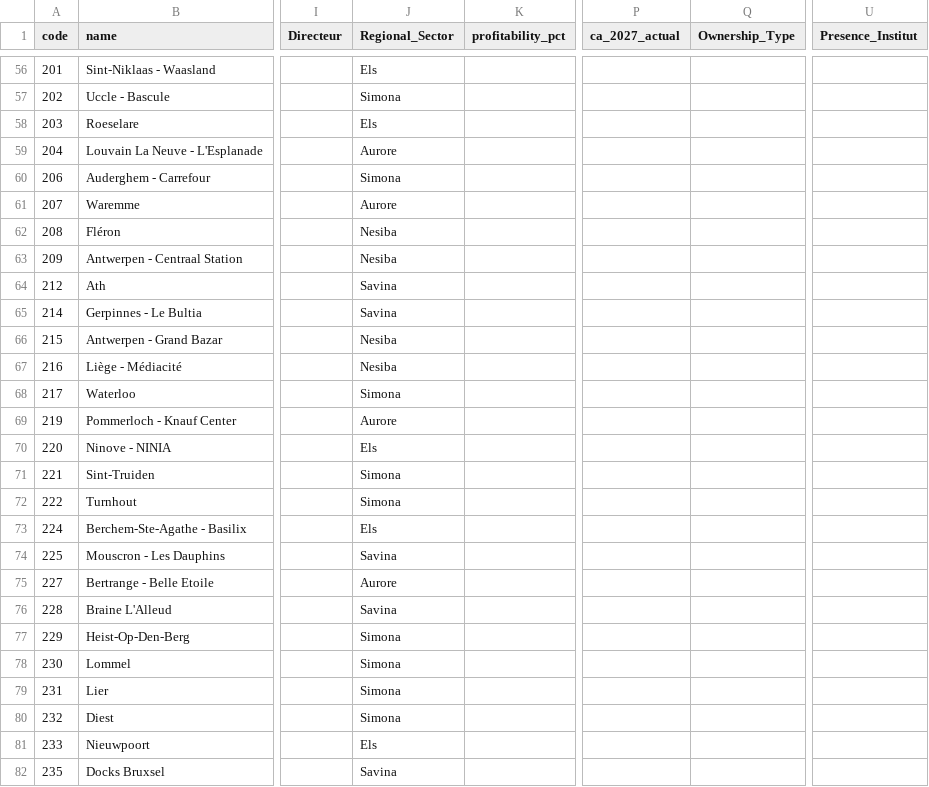
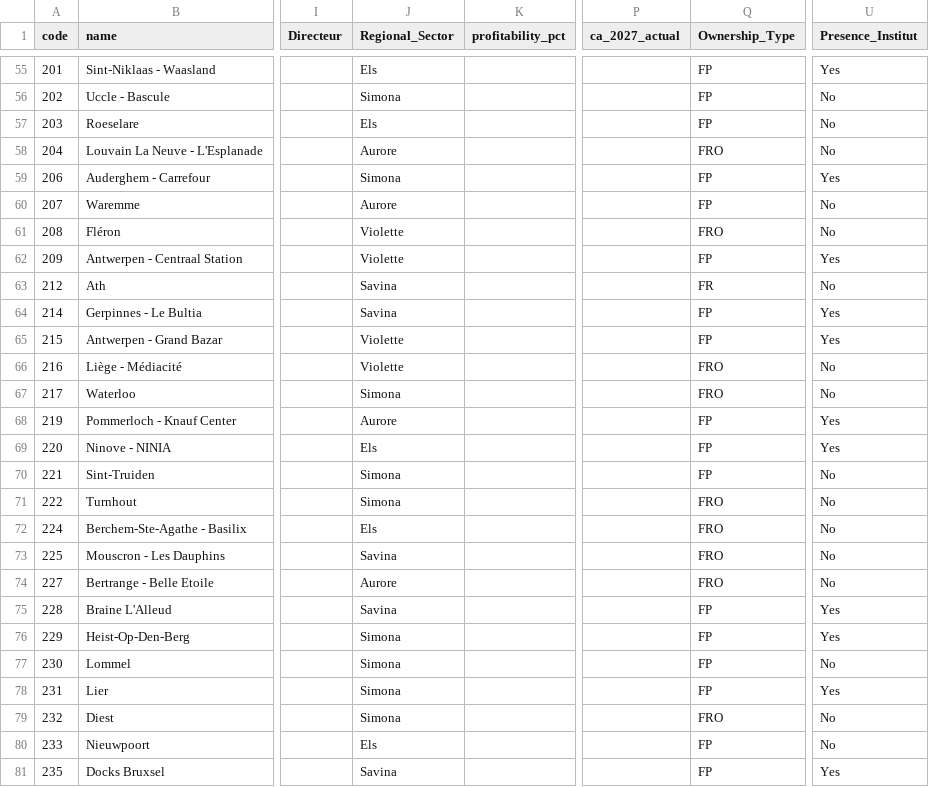
Before and after one commit to mp3genesis/yr-store-map, a CSV file: data/ops-sheet-seed.csv, drawn as a sheet; only a part is shown, gaps mark what is left out; addresses are those after the commit; the diff covers the shown part only; the diff names each change by its address in the sheet, - before the commit and + after, or states it on an @@ line.

Commit message:
Data refresh from weekly reporting: RS, ownership type, institut presence
Merged from Reporting Hebdo BNL - S31 new.xlsx: Regional_Sector updated
(18 reassignments), Ownership_Type filled for all stores (FP/FRO/FR -
corrects the FP/FR/FG assumption from earlier), Presence_Institut derived
from CA INSTITUTS > 0 (23 stores). Halle (code 021) removed - confirmed
closed after flagging the "Fermé" status found in the report. 82 -> 81
active stores. No code changes, data only.

```diff
--- a/data/ops-sheet-seed.csv
+++ b/data/ops-sheet-seed.csv
-Q55:Q57 (Ownership_Type): (empty)
+Q55:Q57 (Ownership_Type): FP
-U55 (Presence_Institut): (empty)
+U55 (Presence_Institut): Yes
-U56:U58 (Presence_Institut): (empty)
+U56:U58 (Presence_Institut): No
-Q58 (Ownership_Type): (empty)
+Q58 (Ownership_Type): FRO
-Q59:Q60 (Ownership_Type): (empty)
+Q59:Q60 (Ownership_Type): FP
-U59 (Presence_Institut): (empty)
+U59 (Presence_Institut): Yes
-U60:U61 (Presence_Institut): (empty)
+U60:U61 (Presence_Institut): No
-J61:J62 (Regional_Sector): Nesiba
+J61:J62 (Regional_Sector): Violette
-Q61 (Ownership_Type): (empty)
+Q61 (Ownership_Type): FRO
-Q62 (Ownership_Type): (empty)
+Q62 (Ownership_Type): FP
-U62 (Presence_Institut): (empty)
+U62 (Presence_Institut): Yes
-Q63 (Ownership_Type): (empty)
+Q63 (Ownership_Type): FR
-U63 (Presence_Institut): (empty)
+U63 (Presence_Institut): No
-Q64:Q65 (Ownership_Type): (empty)
+Q64:Q65 (Ownership_Type): FP
-U64:U65 (Presence_Institut): (empty)
+U64:U65 (Presence_Institut): Yes
-J65:J66 (Regional_Sector): Nesiba
+J65:J66 (Regional_Sector): Violette
-Q66:Q67 (Ownership_Type): (empty)
+Q66:Q67 (Ownership_Type): FRO
-U66:U67 (Presence_Institut): (empty)
+U66:U67 (Presence_Institut): No
-Q68:Q70 (Ownership_Type): (empty)
+Q68:Q70 (Ownership_Type): FP
-U68:U69 (Presence_Institut): (empty)
+U68:U69 (Presence_Institut): Yes
-U70:U74 (Presence_Institut): (empty)
+U70:U74 (Presence_Institut): No
-Q71:Q74 (Ownership_Type): (empty)
+Q71:Q74 (Ownership_Type): FRO
-Q75:Q78 (Ownership_Type): (empty)
+Q75:Q78 (Ownership_Type): FP
-U75:U76 (Presence_Institut): (empty)
+U75:U76 (Presence_Institut): Yes
-U77 (Presence_Institut): (empty)
+U77 (Presence_Institut): No
-U78 (Presence_Institut): (empty)
+U78 (Presence_Institut): Yes
-Q79 (Ownership_Type): (empty)
+Q79 (Ownership_Type): FRO
-U79:U80 (Presence_Institut): (empty)
+U79:U80 (Presence_Institut): No
-Q80:Q81 (Ownership_Type): (empty)
+Q80:Q81 (Ownership_Type): FP
-U81 (Presence_Institut): (empty)
+U81 (Presence_Institut): Yes
```
Also changed, not shown: 1 removed row and 122 edited cells elsewhere in this file, 1 other file.
